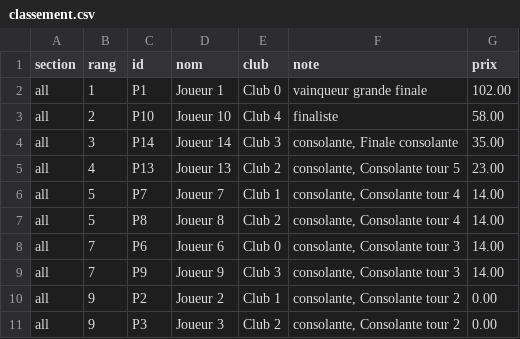
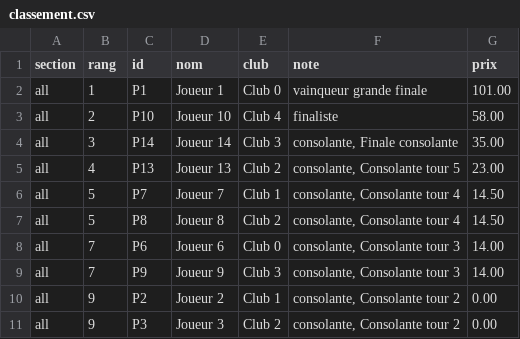
Before and after one commit to PileOfCells/backgammon-tournoi, a CSV file: exemples/double/classement.csv, drawn as a sheet; only a part is shown.

```diff
--- a/exemples/double/classement.csv
+++ b/exemples/double/classement.csv
@@ -1,3 +1,3 @@
 section;rang;id;nom;club;note;prix
-all;1;P1;Joueur 1;Club 0;vainqueur grande finale;102.00
+all;1;P1;Joueur 1;Club 0;vainqueur grande finale;101.00
 all;2;P10;Joueur 10;Club 4;finaliste;58.00
@@ -5,4 +5,4 @@ all;3;P14;Joueur 14;Club 3;consolante, Finale consolante;35.00
 all;4;P13;Joueur 13;Club 2;consolante, Consolante tour 5;23.00
-all;5;P7;Joueur 7;Club 1;consolante, Consolante tour 4;14.00
-all;5;P8;Joueur 8;Club 2;consolante, Consolante tour 4;14.00
+all;5;P7;Joueur 7;Club 1;consolante, Consolante tour 4;14.50
+all;5;P8;Joueur 8;Club 2;consolante, Consolante tour 4;14.50
 all;7;P6;Joueur 6;Club 0;consolante, Consolante tour 3;14.00
```
Also changed, not shown: exemples/conso/classement.csv, exemples/gsl/classement.csv, 24 other files.
